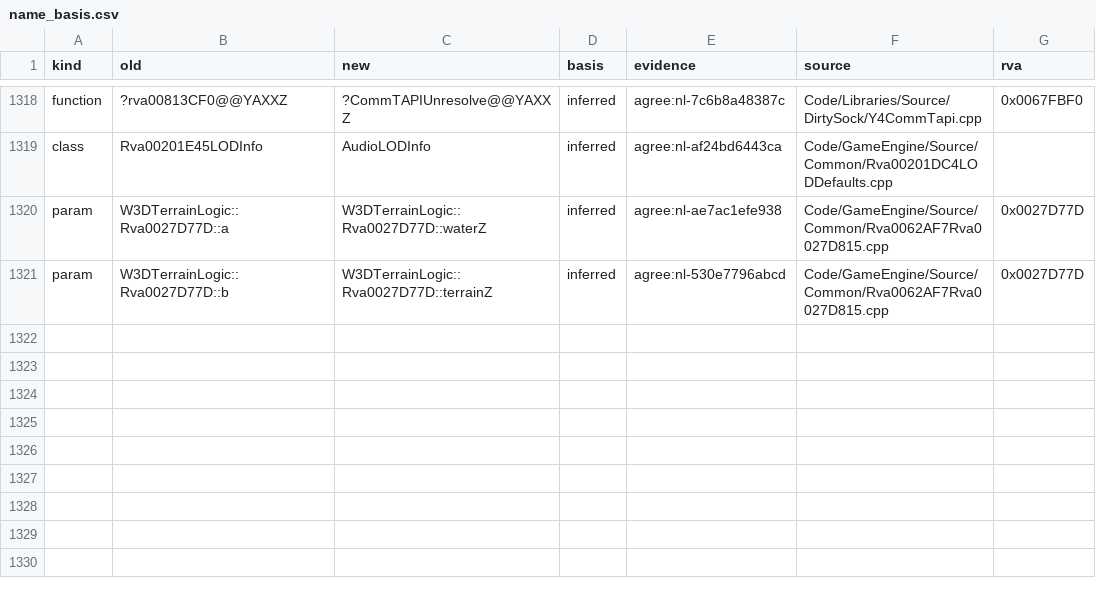
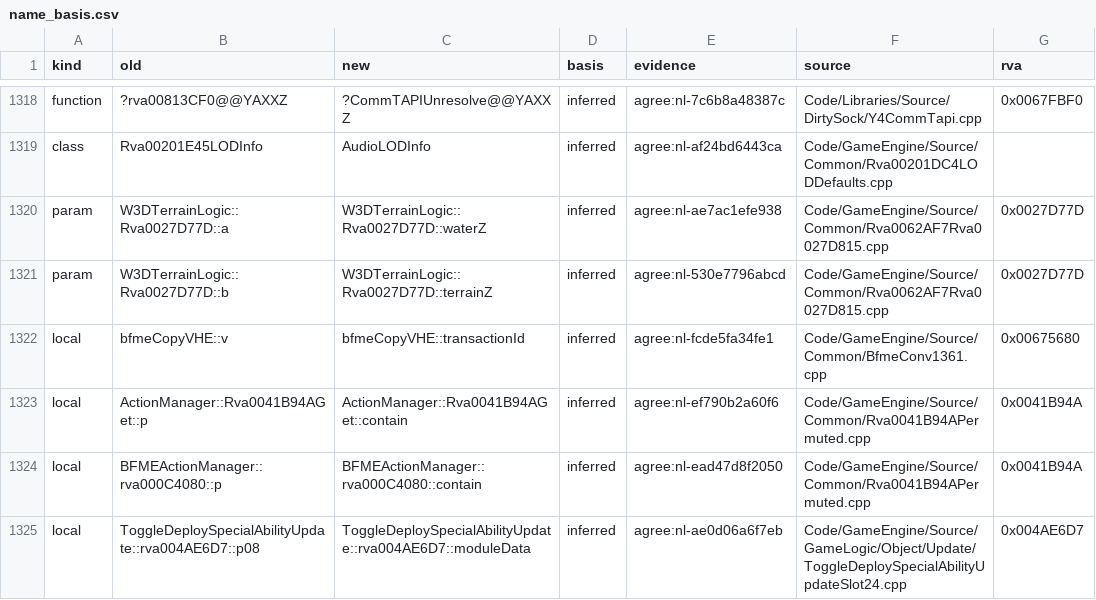
Before and after one commit to Alitryel/Open-BFME-2, a CSV file: reverse/name_basis.csv, drawn as a sheet; only a part is shown, gaps mark what is left out; the diff names each change by its address in the sheet, - before the commit and + after, or states it on an @@ line.

```diff
--- a/reverse/name_basis.csv
+++ b/reverse/name_basis.csv
+row 1322: local | bfmeCopyVHE::v | bfmeCopyVHE::transactionId | inferred | agree:nl-fcde5fa34fe1 | Code/GameEngine/Source/Common/BfmeConv1361.cpp | 0x00675680
+row 1323: local | ActionManager::Rva0041B94AGet::p | ActionManager::Rva0041B94AGet::contain | inferred | agree:nl-ef790b2a60f6 | Code/GameEngine/Source/Common/Rva0041B94APermuted.cpp | 0x0041B94A
+row 1324: local | BFMEActionManager::rva000C4080::p | BFMEActionManager::rva000C4080::contain | inferred | agree:nl-ead47d8f2050 | Code/GameEngine/Source/Common/Rva0041B94APermuted.cpp | 0x0041B94A
+row 1325: local | ToggleDeploySpecialAbilityUpdate::rva004AE6D7::p08 | ToggleDeploySpecialAbilityUpdate::rva004AE6D7::moduleData | inferred | agree:nl-ae0d06a6f7eb | Code/GameEngine/Source/GameLogic/Object/Update/ToggleDeploySpecialAbilityUpdateSlot24.cpp | 0x004AE6D7
```
Also changed, not shown: reverse/name_agreed.csv, 3 other files.
